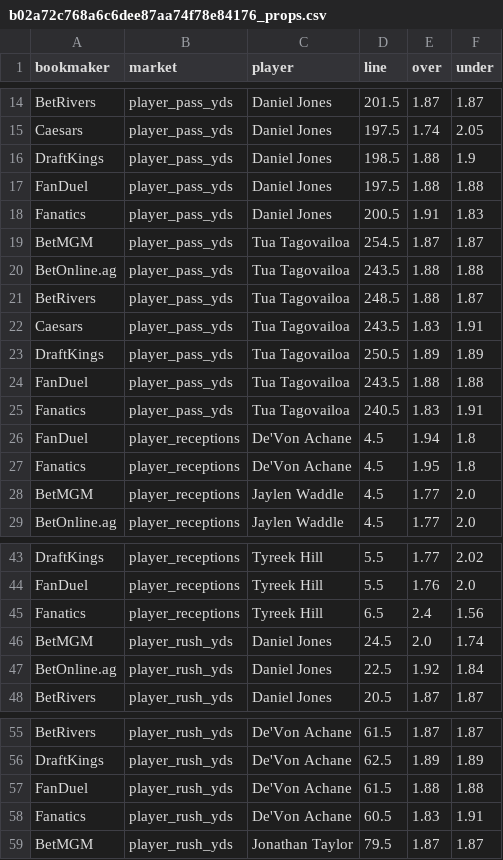
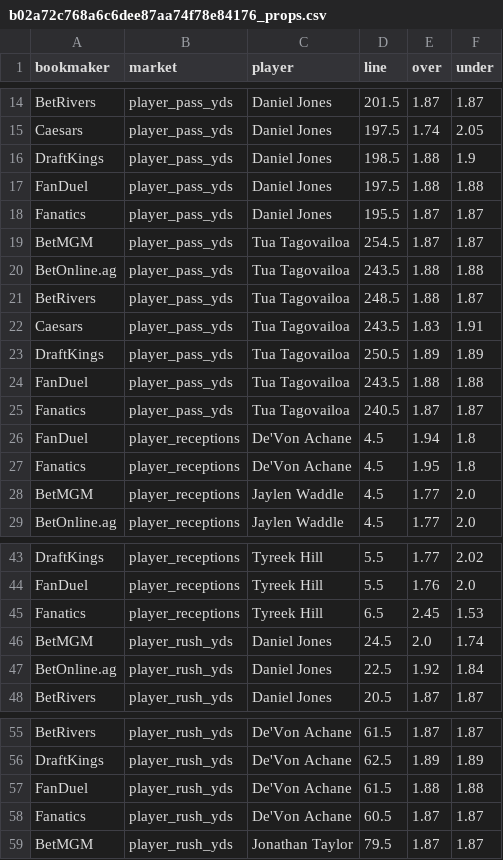
Before and after one commit to pbwitt/NFL-2025, a CSV file: docs/props/b02a72c768a6c6dee87aa74f78e84176_props.csv, drawn as a sheet; only a part is shown, gaps mark what is left out.

```diff
--- a/docs/props/b02a72c768a6c6dee87aa74f78e84176_props.csv
+++ b/docs/props/b02a72c768a6c6dee87aa74f78e84176_props.csv
@@ -17,3 +17,3 @@ DraftKings,player_pass_yds,Daniel Jones,198.5,1.88,1.9
 FanDuel,player_pass_yds,Daniel Jones,197.5,1.88,1.88
-Fanatics,player_pass_yds,Daniel Jones,200.5,1.91,1.83
+Fanatics,player_pass_yds,Daniel Jones,195.5,1.87,1.87
 BetMGM,player_pass_yds,Tua Tagovailoa,254.5,1.87,1.87
@@ -24,3 +24,3 @@ DraftKings,player_pass_yds,Tua Tagovailoa,250.5,1.89,1.89
 FanDuel,player_pass_yds,Tua Tagovailoa,243.5,1.88,1.88
-Fanatics,player_pass_yds,Tua Tagovailoa,240.5,1.83,1.91
+Fanatics,player_pass_yds,Tua Tagovailoa,240.5,1.87,1.87
 FanDuel,player_receptions,De'Von Achane,4.5,1.94,1.8
@@ -44,3 +44,3 @@ DraftKings,player_receptions,Tyreek Hill,5.5,1.77,2.02
 FanDuel,player_receptions,Tyreek Hill,5.5,1.76,2.0
-Fanatics,player_receptions,Tyreek Hill,6.5,2.4,1.56
+Fanatics,player_receptions,Tyreek Hill,6.5,2.45,1.53
 BetMGM,player_rush_yds,Daniel Jones,24.5,2.0,1.74
@@ -57,3 +57,3 @@ DraftKings,player_rush_yds,De'Von Achane,62.5,1.89,1.89
 FanDuel,player_rush_yds,De'Von Achane,61.5,1.88,1.88
-Fanatics,player_rush_yds,De'Von Achane,60.5,1.83,1.91
+Fanatics,player_rush_yds,De'Von Achane,60.5,1.87,1.87
 BetMGM,player_rush_yds,Jonathan Taylor,79.5,1.87,1.87
```
Also changed, not shown: docs/props/1e09eb3fe1385796c1a32000de48ac64_props.csv, docs/props/5ed483bb614b18955f8b43f177746371_props.csv, 6 other files.
